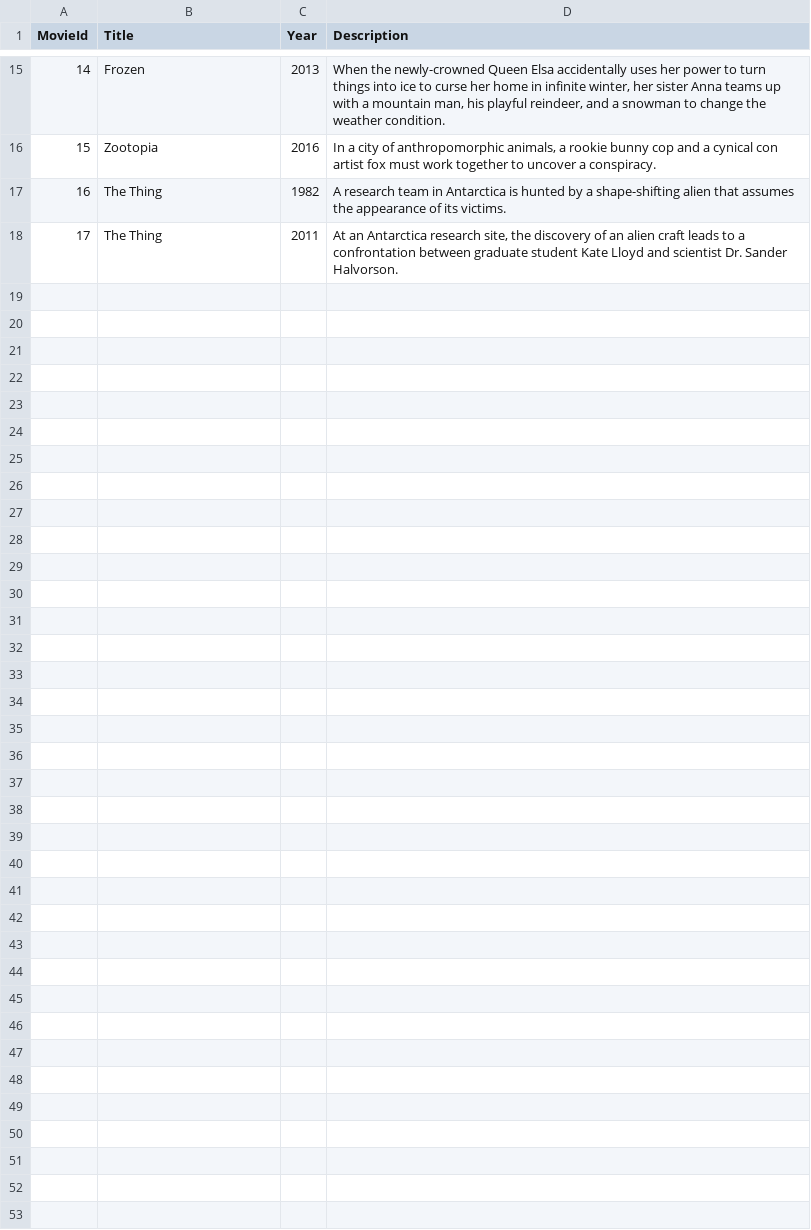
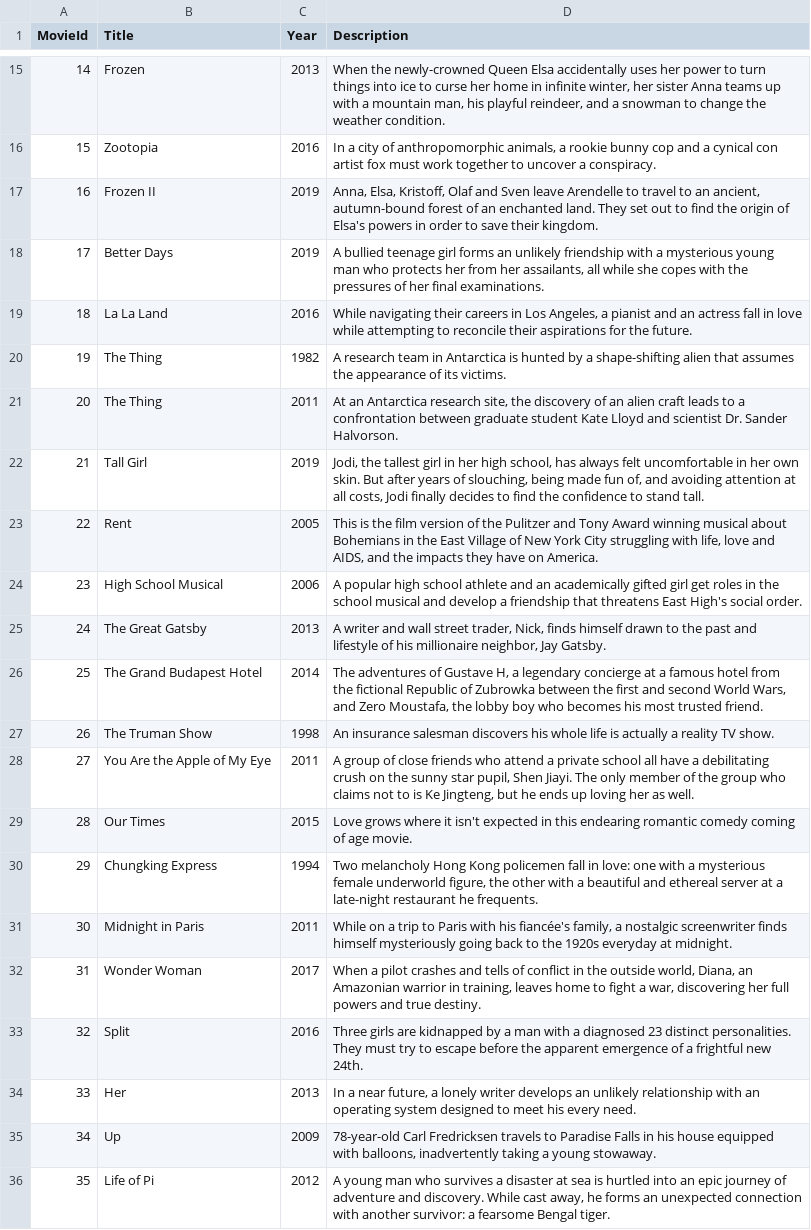
Before and after one commit to yiranzhan9/MovieRecommender, a CSV file: Movie.csv, drawn as a sheet; only a part is shown, gaps mark what is left out; addresses are those after the commit; the diff names each change by its address in the sheet, - before the commit and + after, or states it on an @@ line.

```diff
--- a/Movie.csv
+++ b/Movie.csv
+row 17: 16 | Frozen II | 2019 | Anna, Elsa, Kristoff, Olaf and Sven leave Arendelle to travel to an ancient, autumn-bound forest of an enchanted land. They set out to find the origin of Elsa's powers in order to save their kingdom.
+row 18: 17 | Better Days | 2019 | A bullied teenage girl forms an unlikely friendship with a mysterious young man who protects her from her assailants, all while she copes with the pressures of her final examinations.
+row 19: 18 | La La Land | 2016 | While navigating their careers in Los Angeles, a pianist and an actress fall in love while attempting to reconcile their aspirations for the future.
@@ column A (MovieId) renumbered between rows 20 and 21 @@
+row 22: 21 | Tall Girl | 2019 | Jodi, the tallest girl in her high school, has always felt uncomfortable in her own skin. But after years of slouching, being made fun of, and avoiding attention at all costs, Jodi finally decides to find the confidence to stand tall.
+row 23: 22 | Rent | 2005 | This is the film version of the Pulitzer and Tony Award winning musical about Bohemians in the East Village of New York City struggling with life, love and AIDS, and the impacts they have on America.
+row 24: 23 | High School Musical | 2006 | A popular high school athlete and an academically gifted girl get roles in the school musical and develop a friendship that threatens East High's social order.
+row 25: 24 | The Great Gatsby | 2013 | A writer and wall street trader, Nick, finds himself drawn to the past and lifestyle of his millionaire neighbor, Jay Gatsby.
+row 26: 25 | The Grand Budapest Hotel | 2014 | The adventures of Gustave H, a legendary concierge at a famous hotel from the fictional Republic of Zubrowka between the first and second World Wars, and Zero Moustafa, the lobby boy who becomes his most trusted friend.
+row 27: 26 | The Truman Show | 1998 | An insurance salesman discovers his whole life is actually a reality TV show.
+row 28: 27 | You Are the Apple of My Eye | 2011 | A group of close friends who attend a private school all have a debilitating crush on the sunny star pupil, Shen Jiayi. The only member of the group who claims not to is Ke Jingteng, but he ends up loving her as well.
+row 29: 28 | Our Times | 2015 | Love grows where it isn't expected in this endearing romantic comedy coming of age movie.
+row 30: 29 | Chungking Express | 1994 | Two melancholy Hong Kong policemen fall in love: one with a mysterious female underworld figure, the other with a beautiful and ethereal server at a late-night restaurant he frequents.
+row 31: 30 | Midnight in Paris | 2011 | While on a trip to Paris with his fiancée's family, a nostalgic screenwriter finds himself mysteriously going back to the 1920s everyday at midnight.
+row 32: 31 | Wonder Woman | 2017 | When a pilot crashes and tells of conflict in the outside world, Diana, an Amazonian warrior in training, leaves home to fight a war, discovering her full powers and true destiny.
+row 33: 32 | Split | 2016 | Three girls are kidnapped by a man with a diagnosed 23 distinct personalities. They must try to escape before the apparent emergence of a frightful new 24th.
+row 34: 33 | Her | 2013 | In a near future, a lonely writer develops an unlikely relationship with an operating system designed to meet his every need.
+row 35: 34 | Up | 2009 | 78-year-old Carl Fredricksen travels to Paradise Falls in his house equipped with balloons, inadvertently taking a young stowaway.
+row 36: 35 | Life of Pi | 2012 | A young man who survives a disaster at sea is hurtled into an epic journey of adventure and discovery. While cast away, he forms an unexpected connection with another survivor: a fearsome Bengal tiger.
```
Also changed, not shown: Director.csv, GenreToMovie.csv, 3 other files.
